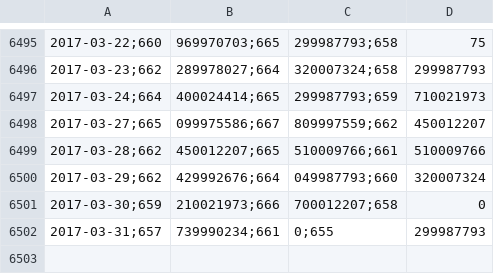
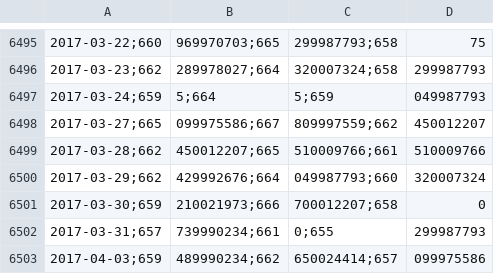
Before and after one commit to collabmarket/algorithms_afp, a CSV file: data_quandl/usdclp.csv, drawn as a sheet; only a part is shown, gaps mark what is left out; removed rows and columns are numbered as before the commit, all else as after; the diff names each change by its address in the sheet, - before the commit and + after, or states it on an @@ line.

Commit message:
Update data, nb and images 2017-04-05

```diff
--- a/data_quandl/usdclp.csv
+++ b/data_quandl/usdclp.csv
-row 6497: 2017-03-24;664 | 400024414;665 | 299987793;659 | 710021973
+row 6497: 2017-03-24;659 | 5;664 | 5;659 | 049987793
+row 6503: 2017-04-03;659 | 489990234;662 | 650024414;657 | 099975586
```
Also changed, not shown: 11 other files.
